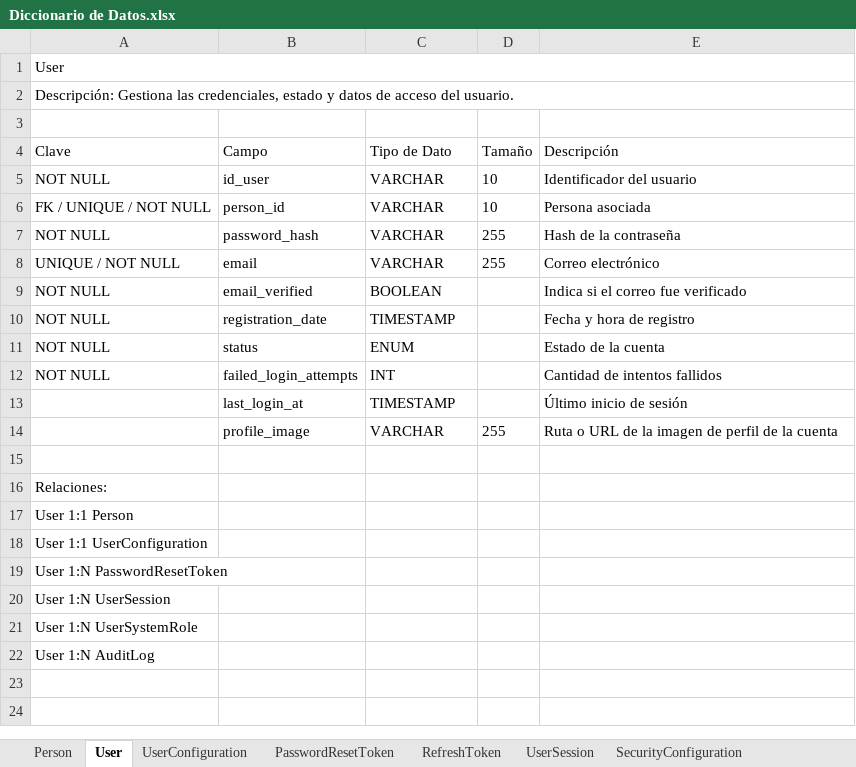
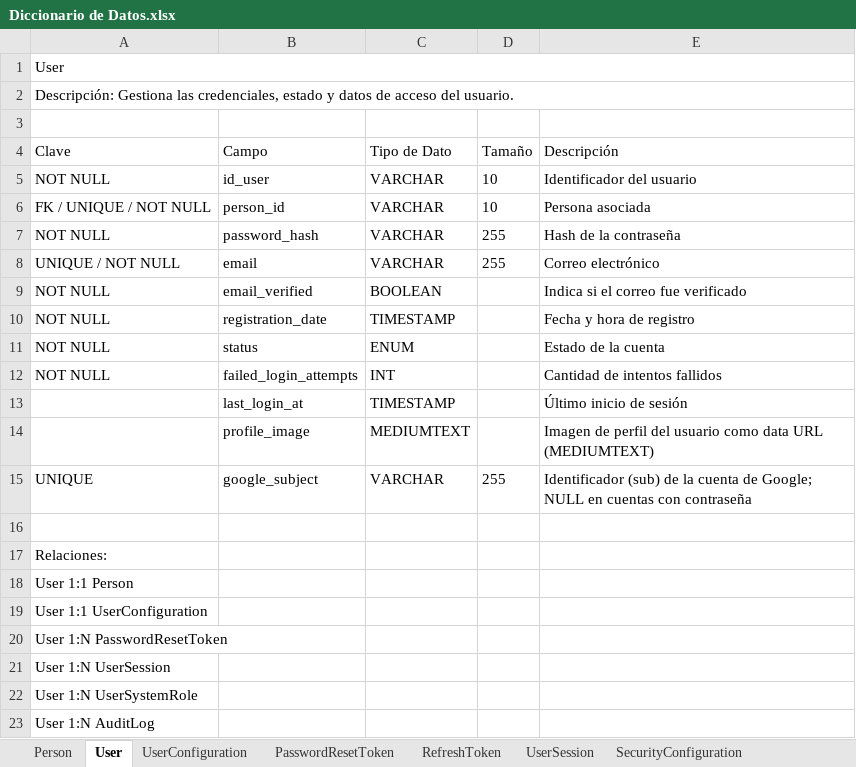
Before and after one commit to Juan-Cortes2045/Documentacion-proyecto-Monitor-de-consumo-electrico, an Excel workbook: Base de datos/Diccionario de Datos.xlsx, sheet User, drawn as a sheet; values as stored, in another font and other column widths than the file's, no borders; removed rows and columns are numbered as before the commit, all else as after; the diff names each change by its address in the sheet, - before the commit and + after, or states it on an @@ line.

Commit message:
docs(dictionary): update fields and values (Google, thresholds, home types)

```diff
--- a/Base de datos/Diccionario de Datos.xlsx (sheet User)
+++ b/Base de datos/Diccionario de Datos.xlsx (sheet User)
-row 14:  | profile_image | VARCHAR | 255 | Ruta o URL de la imagen de perfil de la cuenta
+row 14:  | profile_image | MEDIUMTEXT |  | Imagen de perfil del usuario como data URL (MEDIUMTEXT)
+row 15: UNIQUE | google_subject | VARCHAR | 255 | Identificador (sub) de la cuenta de Google; NULL en cuentas con contraseña
```
Also changed, not shown: sheet PasswordResetToken, sheet HomeThresholds, sheet Recommendation, sheet Person, sheet DeviceStatusLog, sheet Alert, 1 more sheet, other sheet tabs.
